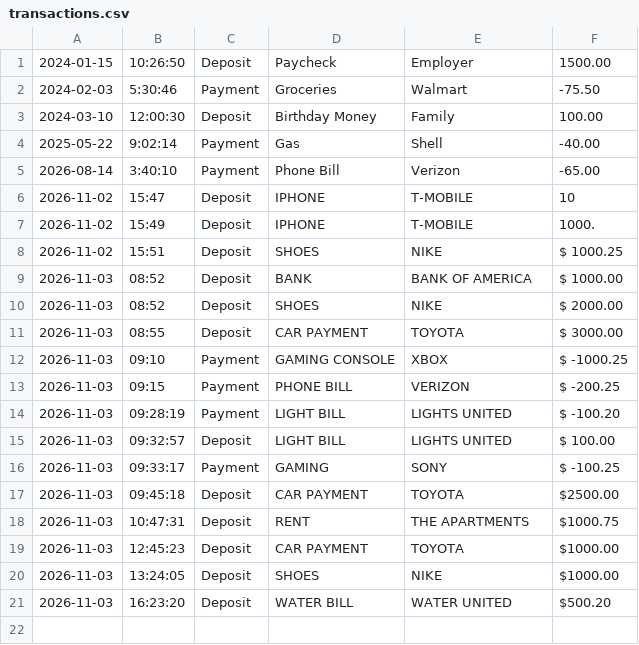
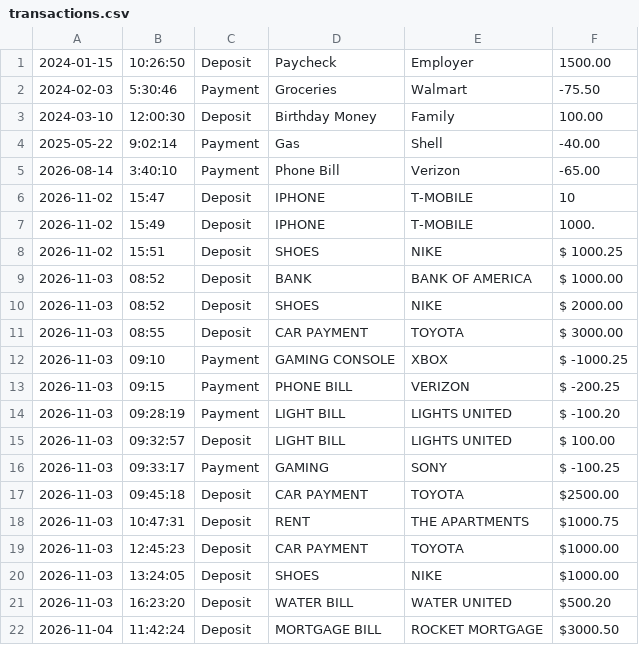
Before and after one commit to TevynStevenson/Accounting-Ledger, a CSV file: transactions.csv, drawn as a sheet.

```diff
--- a/transactions.csv
+++ b/transactions.csv
@@ -21 +21,2 @@
 2026-11-03 | 16:23:20 | Deposit | WATER BILL | WATER UNITED | $500.20
+2026-11-04 | 11:42:24 | Deposit | MORTGAGE BILL | ROCKET MORTGAGE | $3000.50
```
Also changed, not shown: 1 other file.
